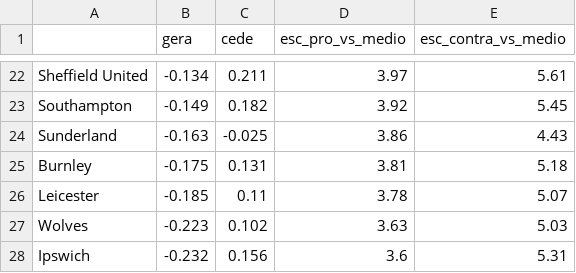
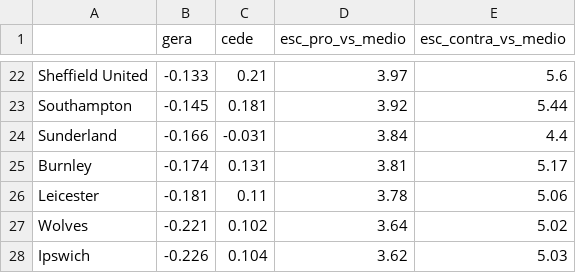
Before and after one commit to sergiosinibaldisales-art/Guess_premier_league_Teams, a CSV file: pl-big6-2627/data/processed/forcas_escanteios.csv, drawn as a sheet; only a part is shown, gaps mark what is left out; the diff covers the shown part only; the diff names each change by its address in the sheet, - before the commit and + after, or states it on an @@ line.

```diff
--- a/pl-big6-2627/data/processed/forcas_escanteios.csv
+++ b/pl-big6-2627/data/processed/forcas_escanteios.csv
-B22 (gera): -0.134
+B22 (gera): -0.133
-C22 (cede): 0.211
+C22 (cede): 0.21
-E22 (esc_contra_vs_medio): 5.61
+E22 (esc_contra_vs_medio): 5.6
-B23 (gera): -0.149
+B23 (gera): -0.145
-C23 (cede): 0.182
+C23 (cede): 0.181
-E23 (esc_contra_vs_medio): 5.45
+E23 (esc_contra_vs_medio): 5.44
-B24 (gera): -0.163
+B24 (gera): -0.166
-C24 (cede): -0.025
+C24 (cede): -0.031
-D24 (esc_pro_vs_medio): 3.86
+D24 (esc_pro_vs_medio): 3.84
-E24 (esc_contra_vs_medio): 4.43
+E24 (esc_contra_vs_medio): 4.4
-B25 (gera): -0.175
+B25 (gera): -0.174
-E25 (esc_contra_vs_medio): 5.18
+E25 (esc_contra_vs_medio): 5.17
-B26 (gera): -0.185
+B26 (gera): -0.181
-E26 (esc_contra_vs_medio): 5.07
+E26 (esc_contra_vs_medio): 5.06
-B27 (gera): -0.223
+B27 (gera): -0.221
-D27 (esc_pro_vs_medio): 3.63
+D27 (esc_pro_vs_medio): 3.64
-E27 (esc_contra_vs_medio): 5.03
+E27 (esc_contra_vs_medio): 5.02
-B28 (gera): -0.232
+B28 (gera): -0.226
-C28 (cede): 0.156
+C28 (cede): 0.104
-D28 (esc_pro_vs_medio): 3.6
+D28 (esc_pro_vs_medio): 3.62
-E28 (esc_contra_vs_medio): 5.31
+E28 (esc_contra_vs_medio): 5.03
```
Also changed, not shown: 3 added rows, 3 removed rows and 59 edited cells elsewhere in this file, pl-big6-2627/data/processed/forcas.csv, pl-big6-2627/data/processed/partidas_2026-27.csv, 3 other files.
